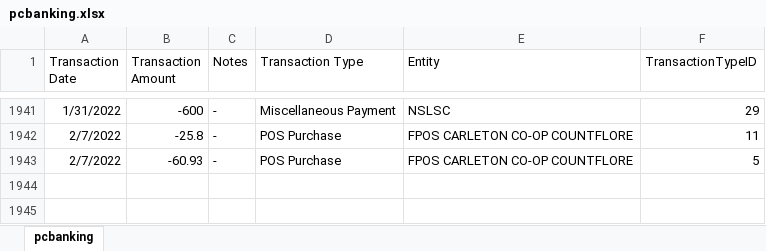
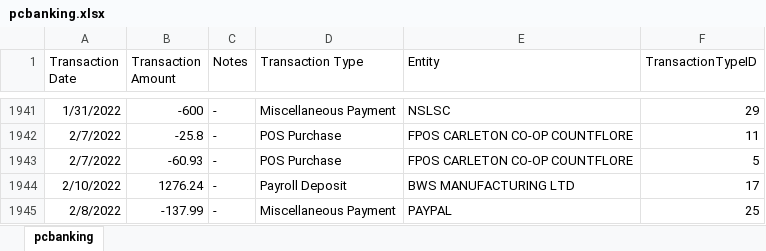
Before and after one commit to abriggs914/Coding_Practice, an Excel workbook: SQL/Transactions Analysis/pcbanking.xlsx, sheet pcbanking, drawn as a sheet; only a part is shown, gaps mark what is left out; values as stored, in another font and other column widths than the file's, no borders; the diff names each change by its address in the sheet, - before the commit and + after, or states it on an @@ line.

Commit message:
2022-02-11 Transactions

```diff
--- a/SQL/Transactions Analysis/pcbanking.xlsx (sheet pcbanking)
+++ b/SQL/Transactions Analysis/pcbanking.xlsx (sheet pcbanking)
+row 1944: 2/10/2022 | 1276.24 | - | Payroll Deposit | BWS MANUFACTURING LTD | 17
+row 1945: 2/8/2022 | -137.99 | - | Miscellaneous Payment | PAYPAL | 25
```
Also changed, not shown: 1 other file.
